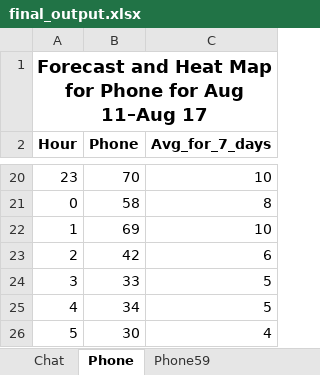
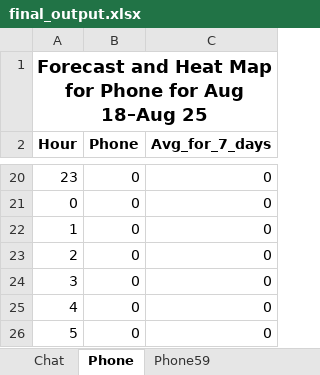
Before and after one commit to pkwissen/heatmap-forecast-app, an Excel workbook: forecast_app/output/final_output.xlsx, sheet Phone, drawn as a sheet; only a part is shown, gaps mark what is left out; values as stored, in another font and other column widths than the file's, no borders; conditional formats not drawn; the diff covers the shown part only; the diff names each change by its address in the sheet, - before the commit and + after, or states it on an @@ line.

```diff
--- a/forecast_app/output/final_output.xlsx (sheet Phone)
+++ b/forecast_app/output/final_output.xlsx (sheet Phone)
-A1 (Hour): …for Aug 11–Aug 17
+A1 (Hour): …for Aug 18–Aug 25
-B20 (Phone): 70
+B20 (Phone): 0
-C20 (Avg_for_7_days): 10
+C20 (Avg_for_7_days): 0
-B21 (Phone): 58
+B21 (Phone): 0
-C21 (Avg_for_7_days): 8
+C21 (Avg_for_7_days): 0
-B22 (Phone): 69
+B22 (Phone): 0
-C22 (Avg_for_7_days): 10
+C22 (Avg_for_7_days): 0
-B23 (Phone): 42
+B23 (Phone): 0
-C23 (Avg_for_7_days): 6
+C23 (Avg_for_7_days): 0
-B24 (Phone): 33
+B24 (Phone): 0
-C24:C25 (Avg_for_7_days): 5
+C24:C25 (Avg_for_7_days): 0
-B25 (Phone): 34
+B25 (Phone): 0
-B26 (Phone): 30
+B26 (Phone): 0
-C26 (Avg_for_7_days): 4
+C26 (Avg_for_7_days): 0
```
Also changed, not shown: 34 edited cells elsewhere in this sheet, sheet Phone59, sheet Self-service, sheet Chat, 10 other files.
